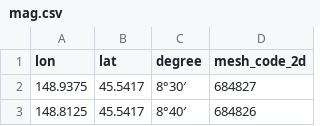
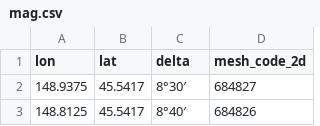
Before and after one commit to SNaganoAomori/GNSS_App, a CSV file: apps/settings/mag.csv, drawn as a sheet; only a part is shown.

```diff
--- a/apps/settings/mag.csv
+++ b/apps/settings/mag.csv
@@ -1,2 +1,2 @@
-lon,lat,degree,mesh_code_2d
+lon,lat,delta,mesh_code_2d
 148.9375,45.5417,8°30′,684827
```
Also changed, not shown: 3 other files.
